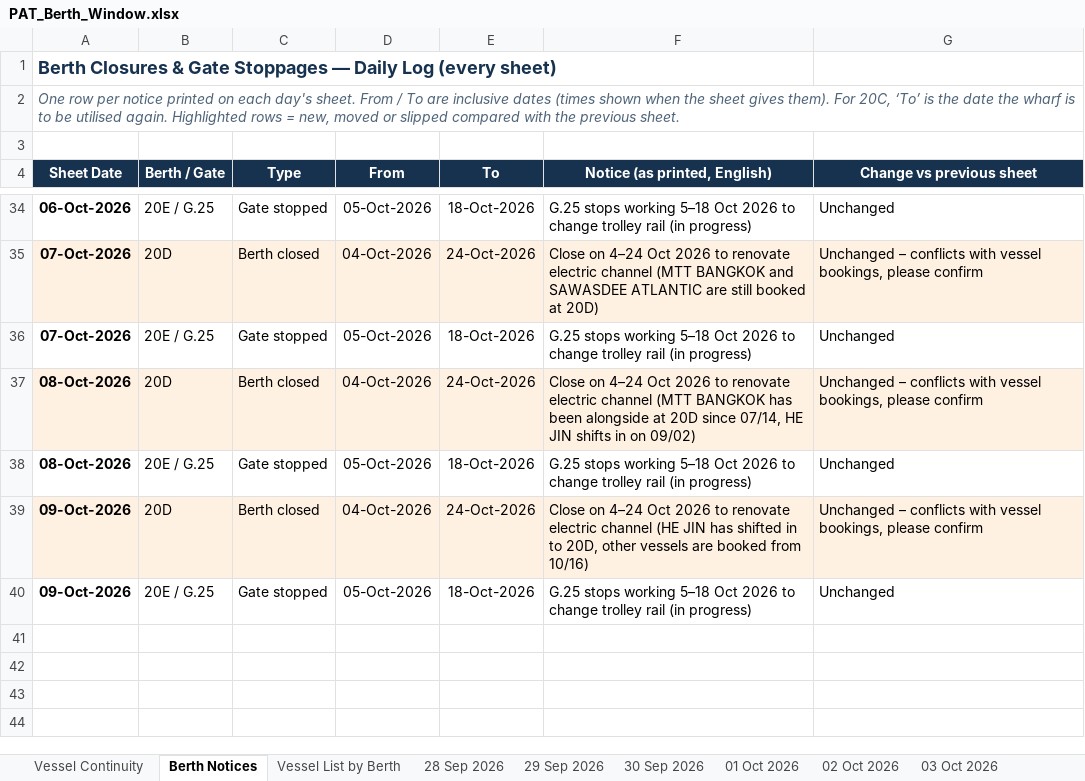
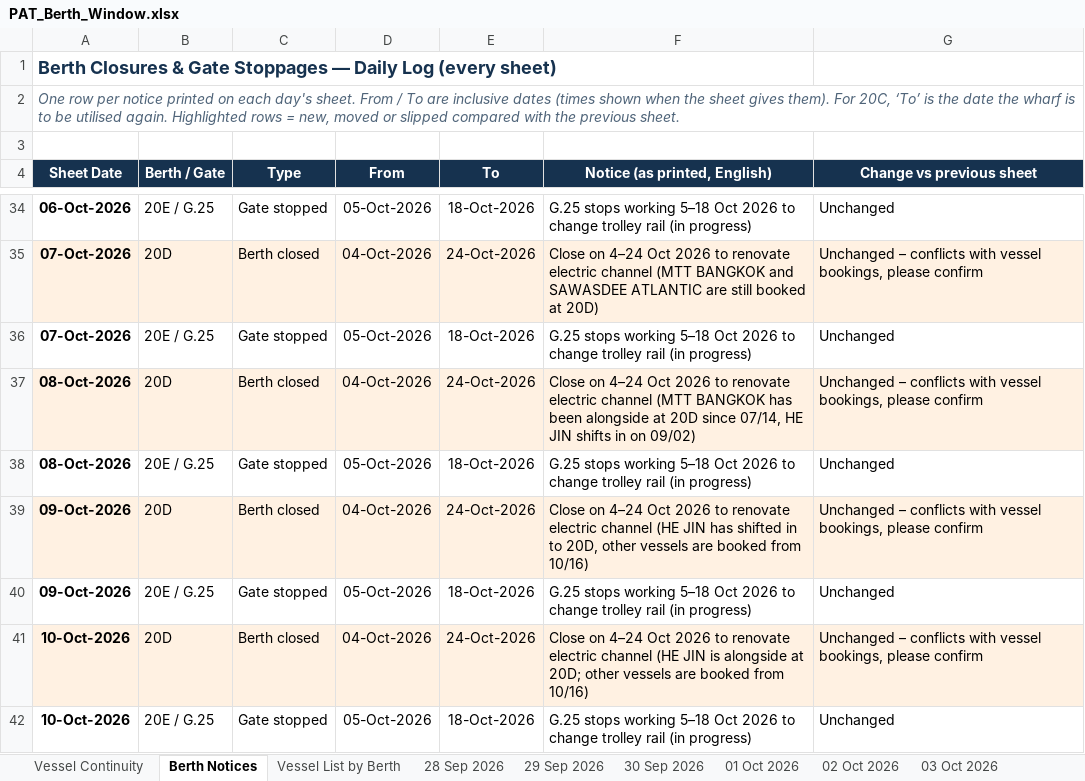
Before and after one commit to sirichai1265/PAT-BERTH, an Excel workbook: PAT_Berth_Window.xlsx, sheet Berth Notices, drawn as a sheet; only a part is shown, gaps mark what is left out; values as stored, in another font and other column widths than the file's, no borders; the diff names each change by its address in the sheet, - before the commit and + after, or states it on an @@ line.

```diff
--- a/PAT_Berth_Window.xlsx (sheet Berth Notices)
+++ b/PAT_Berth_Window.xlsx (sheet Berth Notices)
+row 41: 10-Oct-2026 | 20D | Berth closed | 04-Oct-2026 | 24-Oct-2026 | Close on 4–24 Oct 2026 to renovate electric channel (HE JIN is alongside at 20D; other vessels are booked from 10/16) | Unchanged – conflicts with vessel bookings, please confirm
+row 42: 10-Oct-2026 | 20E / G.25 | Gate stopped | 05-Oct-2026 | 18-Oct-2026 | G.25 stops working 5–18 Oct 2026 to change trolley rail (in progress) | Unchanged
```
Also changed, not shown: sheet Vessel List by Berth, sheet Vessel Continuity, other sheet tabs, 01-10-2026/PAT_Berth_Window.xlsx, 02-10-2026/PAT_Berth_Window.xlsx, 15 other files.
